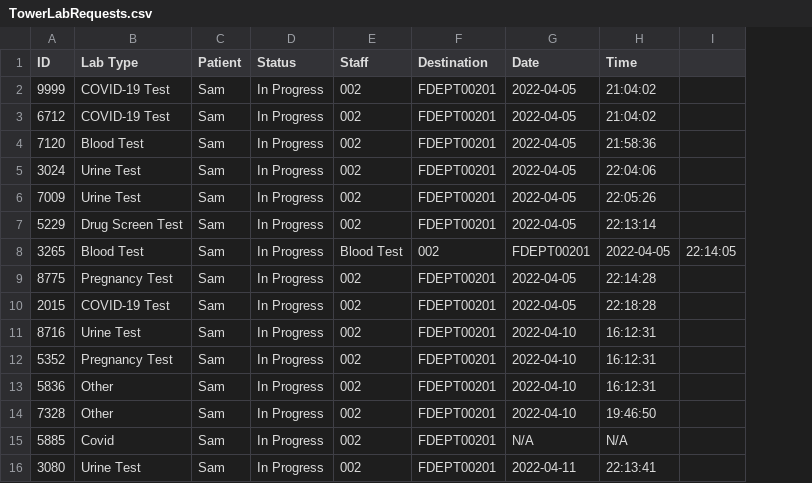
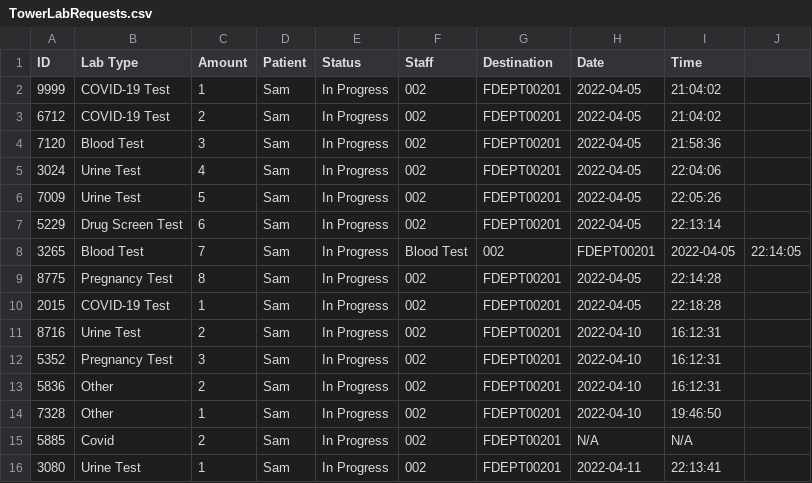
Before and after one commit to CS3733-D22-Team-U/CS3733-D22-Team-U-Final-Iteration, a CSV file: csvTables/TowerLabRequests.csv, drawn as a sheet; the diff names each change by its address in the sheet, - before the commit and + after, or states it on an @@ line.

Commit message:
lab request working bro!

```diff
--- a/csvTables/TowerLabRequests.csv
+++ b/csvTables/TowerLabRequests.csv
+column C (Amount), rows 2-16: 1 | 2 | 3 | 4 | 5 | 6 | 7 | 8 | 1 | 2 | 3 | 2 | 1 | 2 | 1
```
Also changed, not shown: 6 other files.
